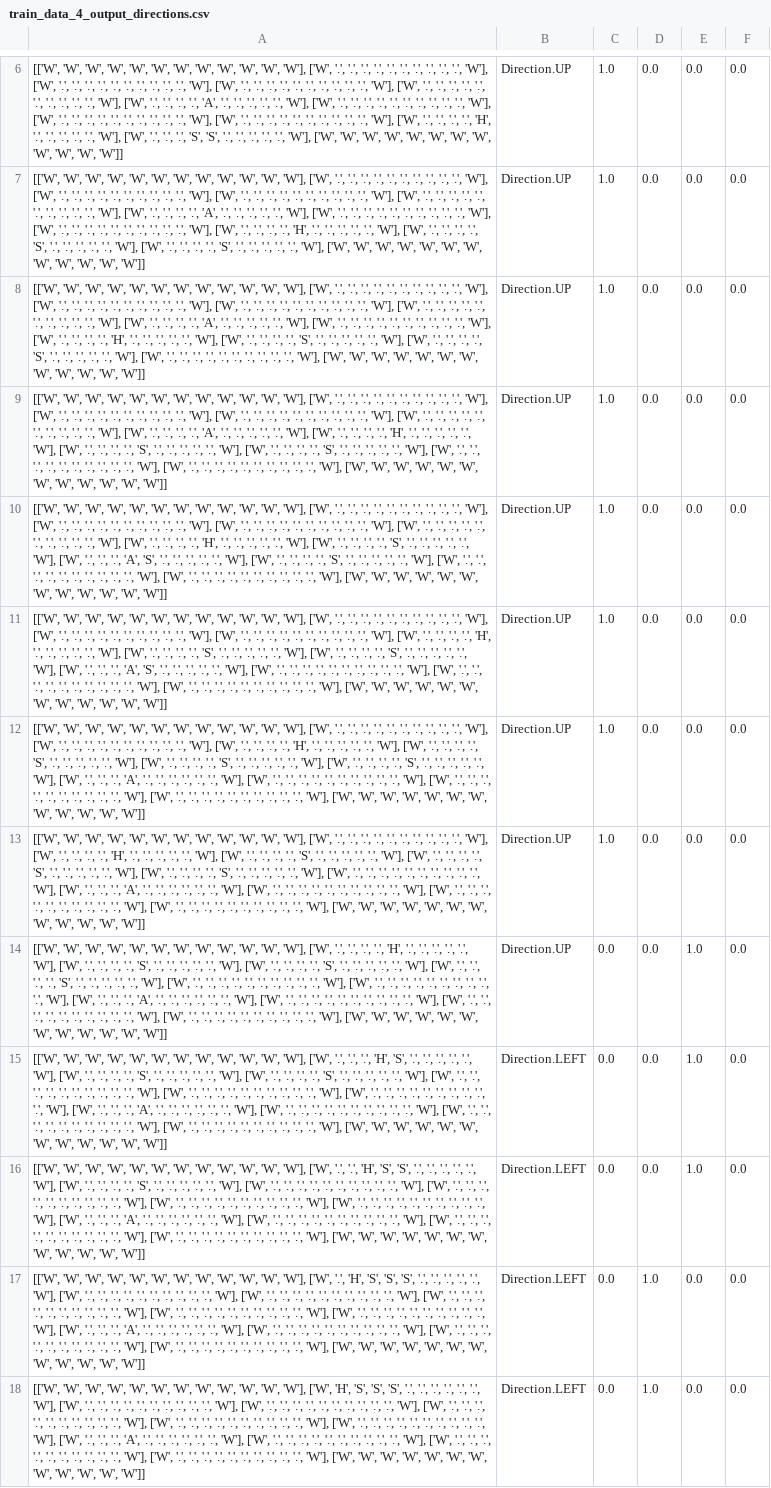
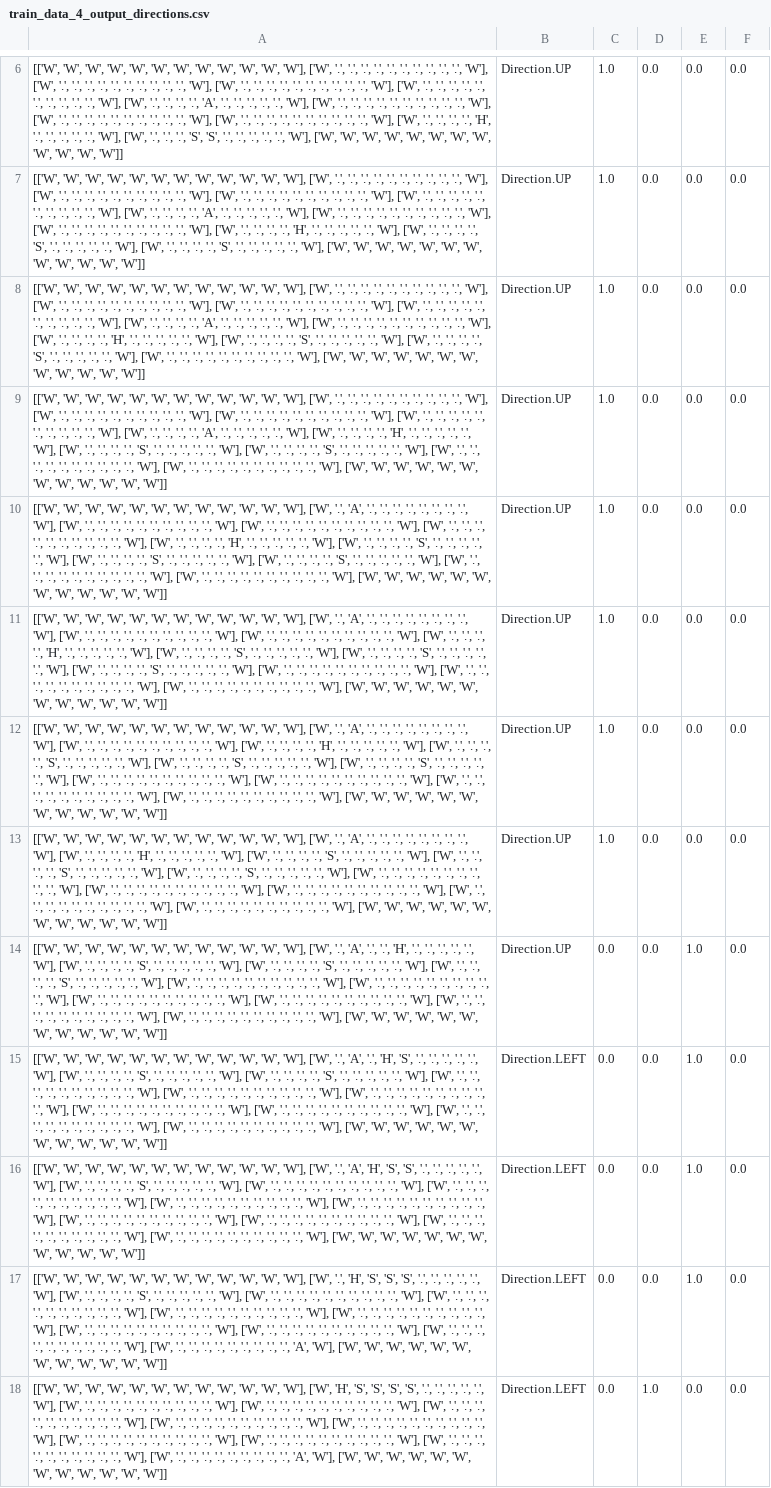
Before and after one commit to AlexandruJurju/SnakeML, a CSV file: Neural/train_data_4_output_directions.csv, drawn as a sheet; only a part is shown, gaps mark what is left out; the diff names each change by its address in the sheet, - before the commit and + after, or states it on an @@ line.

```diff
--- a/Neural/train_data_4_output_directions.csv
+++ b/Neural/train_data_4_output_directions.csv
-A10: …['W', '.', '.', '.', '.', '.', '.', '.', '.', '.', '.', 'W'], ['W', '.', '.', '.', '.', '.', '.', '.', '.', '.', '.', 'W'], ['W', '.', '.', '.', '.', '.', '.', '.', '.', '.', '.', 'W'], ['W', '.', '.', '.', '.', '.', '.', '.', '.', '.', '.', 'W'], ['W', '.', '.', '.', '.', 'H', '.', '.', '.', '.', '.', 'W'], ['W', '.', '.', '.', '.', 'S', '.', '.', '.', '.', '.', 'W'], ['W', '.', '.', '.', 'A', 'S', '.',…
+A10: …['W', '.', 'A', '.', '.', '.', '.', '.', '.', '.', '.', 'W'], ['W', '.', '.', '.', '.', '.', '.', '.', '.', '.', '.', 'W'], ['W', '.', '.', '.', '.', '.', '.', '.', '.', '.', '.', 'W'], ['W', '.', '.', '.', '.', '.', '.', '.', '.', '.', '.', 'W'], ['W', '.', '.', '.', '.', 'H', '.', '.', '.', '.', '.', 'W'], ['W', '.', '.', '.', '.', 'S', '.', '.', '.', '.', '.', 'W'], ['W', '.', '.', '.', '.', 'S', '.',…
-A11: …['W', '.', '.', '.', '.', '.', '.', '.', '.', '.', '.', 'W'], ['W', '.', '.', '.', '.', '.', '.', '.', '.', '.', '.', 'W'], ['W', '.', '.', '.', '.', '.', '.', '.', '.', '.', '.', 'W'], ['W', '.', '.', '.', '.', 'H', '.', '.', '.', '.', '.', 'W'], ['W', '.', '.', '.', '.', 'S', '.', '.', '.', '.', '.', 'W'], ['W', '.', '.', '.', '.', 'S', '.', '.', '.', '.', '.', 'W'], ['W', '.', '.', '.', 'A', 'S', '.',…
+A11: …['W', '.', 'A', '.', '.', '.', '.', '.', '.', '.', '.', 'W'], ['W', '.', '.', '.', '.', '.', '.', '.', '.', '.', '.', 'W'], ['W', '.', '.', '.', '.', '.', '.', '.', '.', '.', '.', 'W'], ['W', '.', '.', '.', '.', 'H', '.', '.', '.', '.', '.', 'W'], ['W', '.', '.', '.', '.', 'S', '.', '.', '.', '.', '.', 'W'], ['W', '.', '.', '.', '.', 'S', '.', '.', '.', '.', '.', 'W'], ['W', '.', '.', '.', '.', 'S', '.',…
-A12: …['W', '.', '.', '.', '.', '.', '.', '.', '.', '.', '.', 'W'], ['W', '.', '.', '.', '.', '.', '.', '.', '.', '.', '.', 'W'], ['W', '.', '.', '.', '.', 'H', '.', '.', '.', '.', '.', 'W'], ['W', '.', '.', '.', '.', 'S', '.', '.', '.', '.', '.', 'W'], ['W', '.', '.', '.', '.', 'S', '.', '.', '.', '.', '.', 'W'], ['W', '.', '.', '.', '.', 'S', '.', '.', '.', '.', '.', 'W'], ['W', '.', '.', '.', 'A', '.', '.',…
+A12: …['W', '.', 'A', '.', '.', '.', '.', '.', '.', '.', '.', 'W'], ['W', '.', '.', '.', '.', '.', '.', '.', '.', '.', '.', 'W'], ['W', '.', '.', '.', '.', 'H', '.', '.', '.', '.', '.', 'W'], ['W', '.', '.', '.', '.', 'S', '.', '.', '.', '.', '.', 'W'], ['W', '.', '.', '.', '.', 'S', '.', '.', '.', '.', '.', 'W'], ['W', '.', '.', '.', '.', 'S', '.', '.', '.', '.', '.', 'W'], ['W', '.', '.', '.', '.', '.', '.',…
-A13: …['W', '.', '.', '.', '.', '.', '.', '.', '.', '.', '.', 'W'], ['W', '.', '.', '.', '.', 'H', '.', '.', '.', '.', '.', 'W'], ['W', '.', '.', '.', '.', 'S', '.', '.', '.', '.', '.', 'W'], ['W', '.', '.', '.', '.', 'S', '.', '.', '.', '.', '.', 'W'], ['W', '.', '.', '.', '.', 'S', '.', '.', '.', '.', '.', 'W'], ['W', '.', '.', '.', '.', '.', '.', '.', '.', '.', '.', 'W'], ['W', '.', '.', '.', 'A', '.', '.',…
+A13: …['W', '.', 'A', '.', '.', '.', '.', '.', '.', '.', '.', 'W'], ['W', '.', '.', '.', '.', 'H', '.', '.', '.', '.', '.', 'W'], ['W', '.', '.', '.', '.', 'S', '.', '.', '.', '.', '.', 'W'], ['W', '.', '.', '.', '.', 'S', '.', '.', '.', '.', '.', 'W'], ['W', '.', '.', '.', '.', 'S', '.', '.', '.', '.', '.', 'W'], ['W', '.', '.', '.', '.', '.', '.', '.', '.', '.', '.', 'W'], ['W', '.', '.', '.', '.', '.', '.',…
-A14: …['W', '.', '.', '.', '.', 'H', '.', '.', '.', '.', '.', 'W'], ['W', '.', '.', '.', '.', 'S', '.', '.', '.', '.', '.', 'W'], ['W', '.', '.', '.', '.', 'S', '.', '.', '.', '.', '.', 'W'], ['W', '.', '.', '.', '.', 'S', '.', '.', '.', '.', '.', 'W'], ['W', '.', '.', '.', '.', '.', '.', '.', '.', '.', '.', 'W'], ['W', '.', '.', '.', '.', '.', '.', '.', '.', '.', '.', 'W'], ['W', '.', '.', '.', 'A', '.', '.',…
+A14: …['W', '.', 'A', '.', '.', 'H', '.', '.', '.', '.', '.', 'W'], ['W', '.', '.', '.', '.', 'S', '.', '.', '.', '.', '.', 'W'], ['W', '.', '.', '.', '.', 'S', '.', '.', '.', '.', '.', 'W'], ['W', '.', '.', '.', '.', 'S', '.', '.', '.', '.', '.', 'W'], ['W', '.', '.', '.', '.', '.', '.', '.', '.', '.', '.', 'W'], ['W', '.', '.', '.', '.', '.', '.', '.', '.', '.', '.', 'W'], ['W', '.', '.', '.', '.', '.', '.',…
-A15: …['W', '.', '.', '.', 'H', 'S', '.', '.', '.', '.', '.', 'W'], ['W', '.', '.', '.', '.', 'S', '.', '.', '.', '.', '.', 'W'], ['W', '.', '.', '.', '.', 'S', '.', '.', '.', '.', '.', 'W'], ['W', '.', '.', '.', '.', '.', '.', '.', '.', '.', '.', 'W'], ['W', '.', '.', '.', '.', '.', '.', '.', '.', '.', '.', 'W'], ['W', '.', '.', '.', '.', '.', '.', '.', '.', '.', '.', 'W'], ['W', '.', '.', '.', 'A', '.', '.',…
+A15: …['W', '.', 'A', '.', 'H', 'S', '.', '.', '.', '.', '.', 'W'], ['W', '.', '.', '.', '.', 'S', '.', '.', '.', '.', '.', 'W'], ['W', '.', '.', '.', '.', 'S', '.', '.', '.', '.', '.', 'W'], ['W', '.', '.', '.', '.', '.', '.', '.', '.', '.', '.', 'W'], ['W', '.', '.', '.', '.', '.', '.', '.', '.', '.', '.', 'W'], ['W', '.', '.', '.', '.', '.', '.', '.', '.', '.', '.', 'W'], ['W', '.', '.', '.', '.', '.', '.',…
-A16: …['W', '.', '.', 'H', 'S', 'S', '.', '.', '.', '.', '.', 'W'], ['W', '.', '.', '.', '.', 'S', '.', '.', '.', '.', '.', 'W'], ['W', '.', '.', '.', '.', '.', '.', '.', '.', '.', '.', 'W'], ['W', '.', '.', '.', '.', '.', '.', '.', '.', '.', '.', 'W'], ['W', '.', '.', '.', '.', '.', '.', '.', '.', '.', '.', 'W'], ['W', '.', '.', '.', '.', '.', '.', '.', '.', '.', '.', 'W'], ['W', '.', '.', '.', 'A', '.', '.',…
+A16: …['W', '.', 'A', 'H', 'S', 'S', '.', '.', '.', '.', '.', 'W'], ['W', '.', '.', '.', '.', 'S', '.', '.', '.', '.', '.', 'W'], ['W', '.', '.', '.', '.', '.', '.', '.', '.', '.', '.', 'W'], ['W', '.', '.', '.', '.', '.', '.', '.', '.', '.', '.', 'W'], ['W', '.', '.', '.', '.', '.', '.', '.', '.', '.', '.', 'W'], ['W', '.', '.', '.', '.', '.', '.', '.', '.', '.', '.', 'W'], ['W', '.', '.', '.', '.', '.', '.',…
-A17: …'.', '.', '.', '.', '.', '.', '.', '.', 'W'], ['W', '.', '.', '.', '.', '.', '.', '.', '.', '.', '.', 'W'], ['W', '.', '.', '.', '.', '.', '.', '.', '.', '.', '.', 'W'], ['W', '.', '.', '.', '.', '.', '.', '.', '.', '.', '.', 'W'], ['W', '.', '.', '.', '.', '.', '.', '.', '.', '.', '.', 'W'], ['W', '.', '.', '.', 'A', '.', '.', '.', '.', '.', '.', 'W'], ['W', '.', '.', '.', '.', '.', '.', '.', '.', '.', '.', 'W'], ['W', '.', '.', '.', '.', '.', '.', '.', '.', '.', '.', 'W'], ['W', '.', '.', '.', '.', '.', '.', '.', '.', '.', '.', 'W'], ['W',…
+A17: …'.', '.', 'S', '.', '.', '.', '.', '.', 'W'], ['W', '.', '.', '.', '.', '.', '.', '.', '.', '.', '.', 'W'], ['W', '.', '.', '.', '.', '.', '.', '.', '.', '.', '.', 'W'], ['W', '.', '.', '.', '.', '.', '.', '.', '.', '.', '.', 'W'], ['W', '.', '.', '.', '.', '.', '.', '.', '.', '.', '.', 'W'], ['W', '.', '.', '.', '.', '.', '.', '.', '.', '.', '.', 'W'], ['W', '.', '.', '.', '.', '.', '.', '.', '.', '.', '.', 'W'], ['W', '.', '.', '.', '.', '.', '.', '.', '.', '.', '.', 'W'], ['W', '.', '.', '.', '.', '.', '.', '.', '.', '.', 'A', 'W'], ['W',…
-D17: 1.0
+D17: 0.0
-E17: 0.0
+E17: 1.0
-A18: …'S', 'S', '.', '.', '.', '.', '.', '.', 'W'], ['W', '.', '.', '.', '.', '.', '.', '.', '.', '.', '.', 'W'], ['W', '.', '.', '.', '.', '.', '.', '.', '.', '.', '.', 'W'], ['W', '.', '.', '.', '.', '.', '.', '.', '.', '.', '.', 'W'], ['W', '.', '.', '.', '.', '.', '.', '.', '.', '.', '.', 'W'], ['W', '.', '.', '.', '.', '.', '.', '.', '.', '.', '.', 'W'], ['W', '.', '.', '.', 'A', '.', '.', '.', '.', '.', '.', 'W'], ['W', '.', '.', '.', '.', '.', '.', '.', '.', '.', '.', 'W'], ['W', '.', '.', '.', '.', '.', '.', '.', '.', '.', '.', 'W'], ['W', '.', '.', '.', '.', '.', '.', '.', '.', '.', '.', 'W'], ['W',…
+A18: …'S', 'S', 'S', '.', '.', '.', '.', '.', 'W'], ['W', '.', '.', '.', '.', '.', '.', '.', '.', '.', '.', 'W'], ['W', '.', '.', '.', '.', '.', '.', '.', '.', '.', '.', 'W'], ['W', '.', '.', '.', '.', '.', '.', '.', '.', '.', '.', 'W'], ['W', '.', '.', '.', '.', '.', '.', '.', '.', '.', '.', 'W'], ['W', '.', '.', '.', '.', '.', '.', '.', '.', '.', '.', 'W'], ['W', '.', '.', '.', '.', '.', '.', '.', '.', '.', '.', 'W'], ['W', '.', '.', '.', '.', '.', '.', '.', '.', '.', '.', 'W'], ['W', '.', '.', '.', '.', '.', '.', '.', '.', '.', '.', 'W'], ['W', '.', '.', '.', '.', '.', '.', '.', '.', '.', 'A', 'W'], ['W',…
```
Also changed, not shown: 3 other files.
